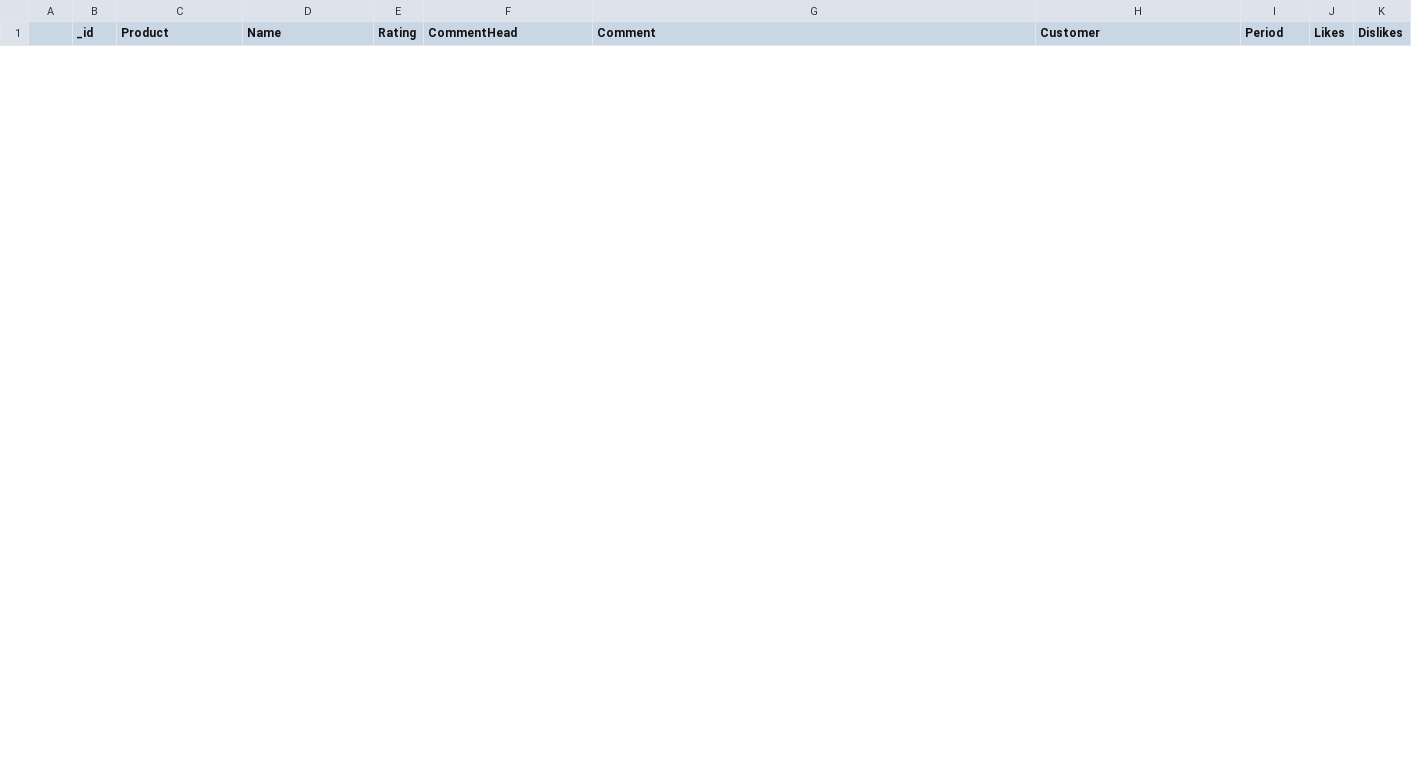
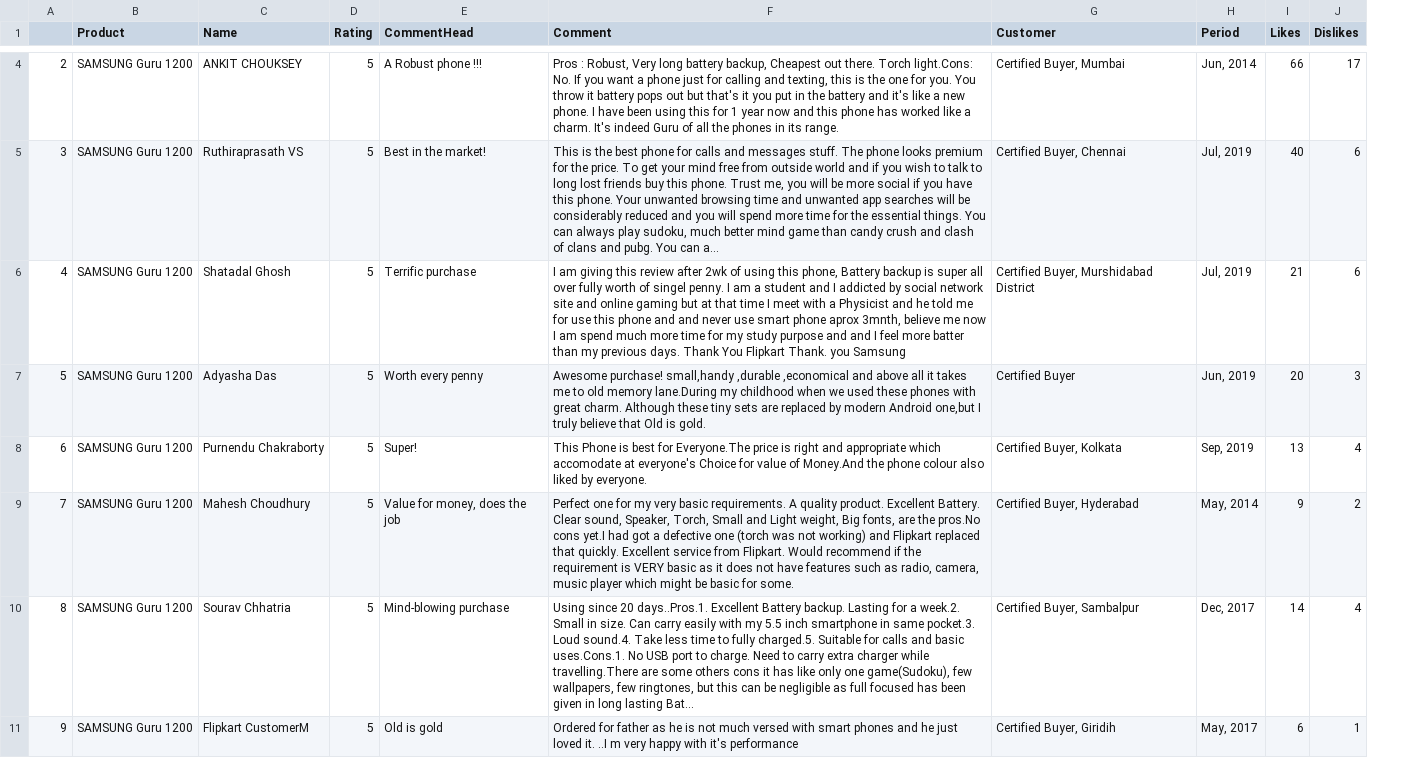
Before and after one commit to ninad555/FlaskWebScrapper, a CSV file: static/CSVssamsung.csv, drawn as a sheet; only a part is shown, gaps mark what is left out; removed rows and columns are numbered as before the commit, all else as after; the diff covers the shown part only; the diff names each change by its address in the sheet, - before the commit and + after, or states it on an @@ line.

```diff
--- a/static/CSVssamsung.csv
+++ b/static/CSVssamsung.csv
-column B (_id), empty
+row 4: 2 | SAMSUNG Guru 1200 | ANKIT CHOUKSEY | 5 | A Robust phone !!! | Pros : Robust, Very long battery backup, Cheapest out there. Torch light.Cons: No. If you want a phone just for calling and texting, this is the one for you. You throw it battery pops out but that's it you put in the battery and it's like a new phone. I have been using this for 1 year now and this phone has worked like a charm. It's indeed Guru of all the phones in its range. | Certified Buyer, Mumbai | Jun, 2014 | 66 | 17
+row 5: 3 | SAMSUNG Guru 1200 | Ruthiraprasath VS | 5 | Best in the market! | This is the best phone for calls and messages stuff. The phone looks premium for the price. To get your mind free from outside world and if you wish to talk to long lost friends buy this phone. Trust me, you will be more social if you have this phone. Your unwanted browsing time and unwanted app searches will be considerably reduced and you will spend more time for the essential things. You can always play sudoku, much better mind game than candy crush and clash of clans and pubg. You can a... | Certified Buyer, Chennai | Jul, 2019 | 40 | 6
+row 6: 4 | SAMSUNG Guru 1200 | Shatadal Ghosh | 5 | Terrific purchase | I am giving this review after 2wk of using this phone, Battery backup is super all over fully worth of singel penny. I am a student and I addicted by social network site and online gaming but at that time I meet with a Physicist and he told me for use this phone and and never use smart phone aprox 3mnth, believe me now I am spend much more time for my study purpose and and I feel more batter than my previous days. Thank You Flipkart Thank. you Samsung | Certified Buyer, Murshidabad District | Jul, 2019 | 21 | 6
+row 7: 5 | SAMSUNG Guru 1200 | Adyasha Das | 5 | Worth every penny | Awesome purchase! small,handy ,durable ,economical and above all it takes me to old memory lane.During my childhood when we used these phones with great charm. Although these tiny sets are replaced by modern Android one,but I truly believe that Old is gold. | Certified Buyer | Jun, 2019 | 20 | 3
+row 8: 6 | SAMSUNG Guru 1200 | Purnendu Chakraborty | 5 | Super! | This Phone is best for Everyone.The price is right and appropriate which accomodate at everyone's Choice for value of Money.And the phone colour also liked by everyone. | Certified Buyer, Kolkata | Sep, 2019 | 13 | 4
+row 9: 7 | SAMSUNG Guru 1200 | Mahesh Choudhury | 5 | Value for money, does the job | Perfect one for my very basic requirements. A quality product. Excellent Battery. Clear sound, Speaker, Torch, Small and Light weight, Big fonts, are the pros.No cons yet.I had got a defective one (torch was not working) and Flipkart replaced that quickly. Excellent service from Flipkart. Would recommend if the requirement is VERY basic as it does not have features such as radio, camera, music player which might be basic for some. | Certified Buyer, Hyderabad | May, 2014 | 9 | 2
+row 10: 8 | SAMSUNG Guru 1200 | Sourav Chhatria | 5 | Mind-blowing purchase | Using since 20 days..Pros.1. Excellent Battery backup. Lasting for a week.2. Small in size. Can carry easily with my 5.5 inch smartphone in same pocket.3. Loud sound.4. Take less time to fully charged.5. Suitable for calls and basic uses.Cons.1. No USB port to charge. Need to carry extra charger while travelling.There are some others cons it has like only one game(Sudoku), few wallpapers, few ringtones, but this can be negligible as full focused has been given in long lasting Bat... | Certified Buyer, Sambalpur | Dec, 2017 | 14 | 4
+row 11: 9 | SAMSUNG Guru 1200 | Flipkart CustomerM | 5 | Old is gold | Ordered for father as he is not much versed with smart phones and he just loved it. ..I m very happy with it's performance | Certified Buyer, Giridih | May, 2017 | 6 | 1
```
Also changed, not shown: 2 added rows and 5 removed rows elsewhere in this file, 3 other files.
